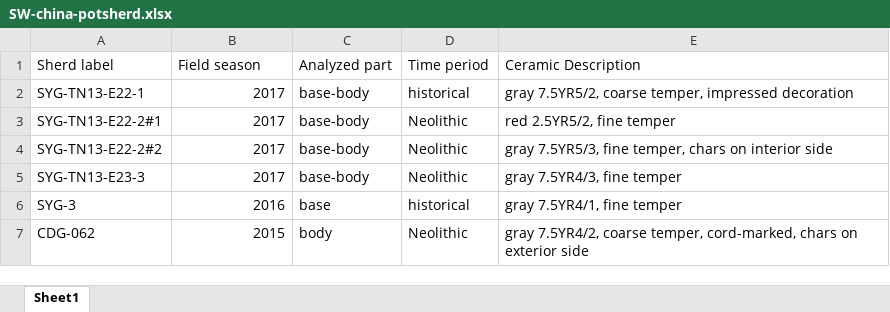
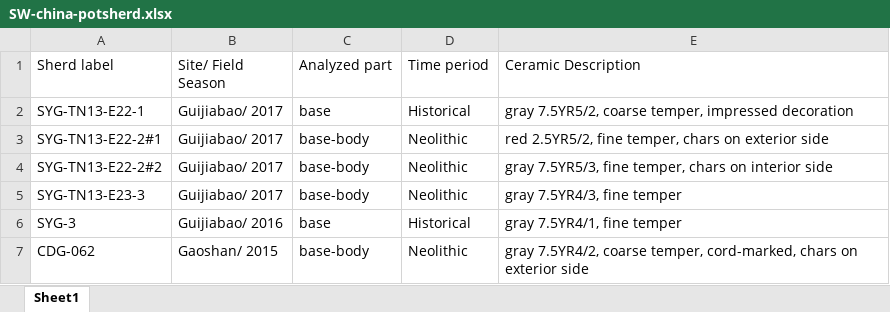
Before and after one commit to LiYingWang/GJBpottery, an Excel workbook: analysis/data/raw_data/SW-china-potsherd.xlsx, sheet Sheet1, drawn as a sheet; values as stored, in another font and other column widths than the file's, no borders; the diff names each change by its address in the sheet, - before the commit and + after, or states it on an @@ line.

```diff
--- a/analysis/data/raw_data/SW-china-potsherd.xlsx (sheet Sheet1)
+++ b/analysis/data/raw_data/SW-china-potsherd.xlsx (sheet Sheet1)
-B1: Field season
+B1: Site/ Field Season
-B2:B5 (Site/ Field Season): 2017
+B2:B5 (Site/ Field Season): Guijiabao/ 2017
-C2 (Analyzed part): base-body
+C2 (Analyzed part): base
-D2 (Time period): historical
+D2 (Time period): Historical
-E3 (Ceramic Description): red 2.5YR5/2, fine temper
+E3 (Ceramic Description): red 2.5YR5/2, fine temper, chars on exterior side
-B6 (Site/ Field Season): 2016
+B6 (Site/ Field Season): Guijiabao/ 2016
-D6 (Time period): historical
+D6 (Time period): Historical
-B7 (Site/ Field Season): 2015
+B7 (Site/ Field Season): Gaoshan/ 2015
-C7 (Analyzed part): body
+C7 (Analyzed part): base-body
```
Also changed, not shown: analysis/data/raw_data/210824_FAMES_pot_LW_pub.xlsx.
